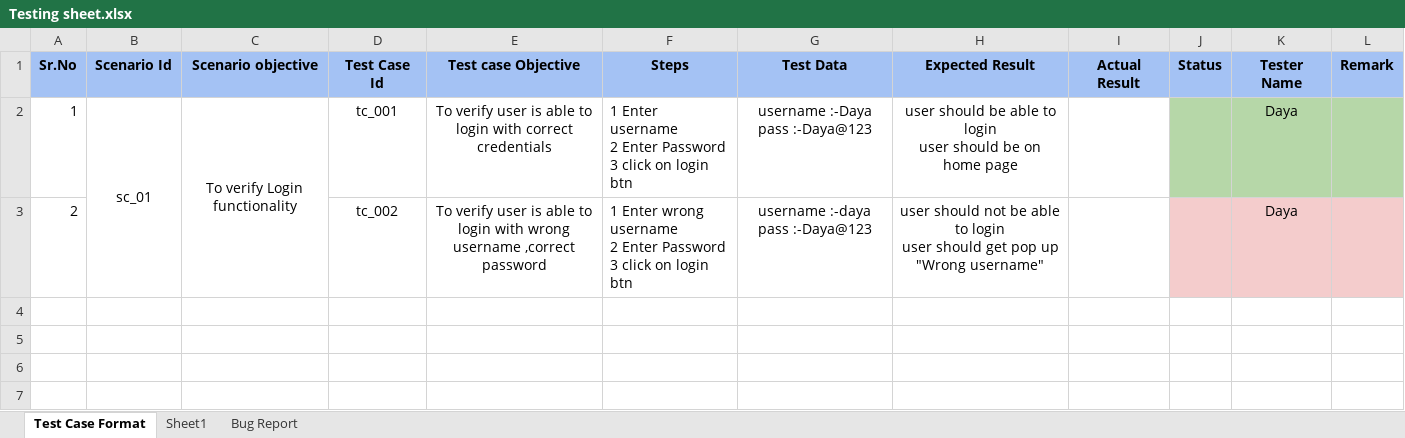
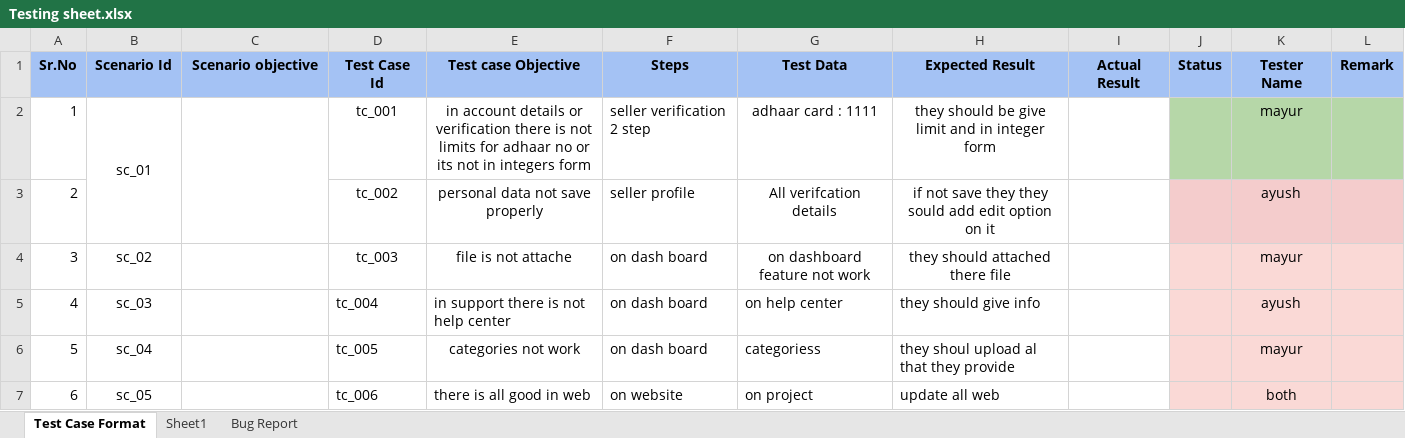
Before and after one commit to ashwinishinde-art/SkyCanvas, an Excel workbook: Testing sheet.xlsx, sheet Test Case Format, drawn as a sheet; values as stored, in another font and other column widths than the file's, no borders; ↵ is a line break in a cell; the diff names each change by its address in the sheet, - before the commit and + after, or states it on an @@ line.

Commit message:
Add files via upload

```diff
--- a/Testing sheet.xlsx (sheet Test Case Format)
+++ b/Testing sheet.xlsx (sheet Test Case Format)
-C2 (Scenario objective): To verify Login functionality
+C2 (Scenario objective): (empty)
-E2 (Test case Objective): To verify user is able to login with correct credentials
+E2 (Test case Objective): in account details or verification there is not limits for adhaar no or its not in integers form
-F2 (Steps): 1 Enter username ↵ 2 Enter Password ↵ 3 click on login btn
+F2 (Steps): seller verification 2 step
-G2 (Test Data): username :-Daya ↵ pass :-Daya@123
+G2 (Test Data): adhaar card : 1111
-H2 (Expected Result): user should be able to login ↵ user should be on home page
+H2 (Expected Result): they should be give limit and in integer form
-K2 (Tester Name): Daya
+K2 (Tester Name): mayur
-E3 (Test case Objective): To verify user is able to login with wrong username ,correct password
+E3 (Test case Objective): personal data not save properly
-F3 (Steps): 1 Enter wrong username ↵ 2 Enter Password ↵ 3 click on login btn
+F3 (Steps): seller profile
-G3 (Test Data): username :-daya ↵ pass :-Daya@123
+G3 (Test Data): All verifcation details
-H3 (Expected Result): user should not be able to login ↵ user should get pop up ↵ "Wrong username"
+H3 (Expected Result): if not save they they sould add edit option on it
-K3 (Tester Name): Daya
+K3 (Tester Name): ayush
+row 4: 3 | sc_02 |  | tc_003 | file is not attache | on dash board | on dashboard feature not work | they should attached there file |  |  | mayur
+row 5: 4 | sc_03 |  | tc_004 | in support there is not help center | on dash board | on help center | they should give info |  |  | ayush
+row 6: 5 | sc_04 |  | tc_005 | categories not work | on dash board | categoriess | they shoul upload al that they provide |  |  | mayur
+row 7: 6 | sc_05 |  | tc_006 | there is all good in web | on website | on project | update all web |  |  | both
```
Also changed, not shown: sheet Bug Report.
